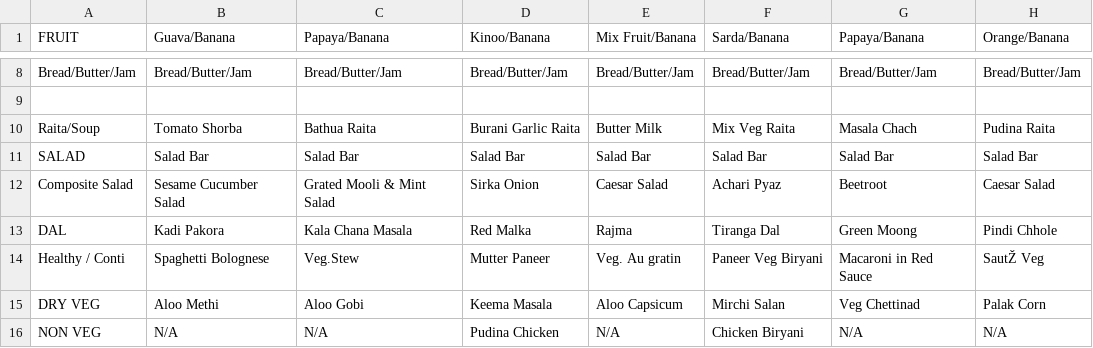
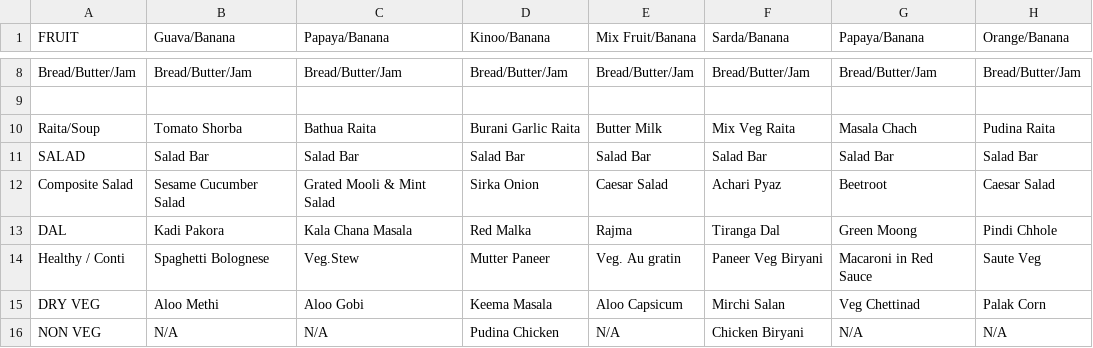
Before and after one commit to agdhruv/shuttle-bot, a CSV file: menu.csv, drawn as a sheet; only a part is shown, gaps mark what is left out; the diff names each change by its address in the sheet, - before the commit and + after, or states it on an @@ line.

```diff
--- a/menu.csv
+++ b/menu.csv
-H14 (Orange/Banana): SautŽ Veg
+H14 (Orange/Banana): Saute Veg
```
Also changed, not shown: 2 other files.
